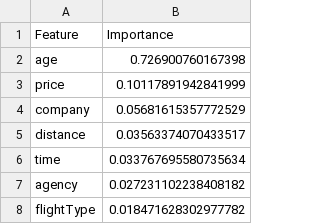
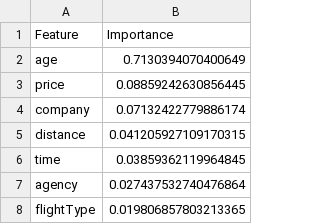
Before and after one commit to Ganesh-VG/Voyage_Analytics_MLOps_Project, a CSV file: models/gender_feature_importance.csv, drawn as a sheet.

```diff
--- a/models/gender_feature_importance.csv
+++ b/models/gender_feature_importance.csv
@@ -1,8 +1,8 @@
 Feature,Importance
-age,0.726900760167398
-price,0.10117891942841999
-company,0.05681615357772529
-distance,0.03563374070433517
-time,0.033767695580735634
-agency,0.027231102238408182
-flightType,0.018471628302977782
+age,0.7130394070400649
+price,0.08859242630856445
+company,0.07132422779886174
+distance,0.041205927109170315
+time,0.03859362119964845
+agency,0.027437532740476864
+flightType,0.019806857803213365
```
Also changed, not shown: 3 other files.
